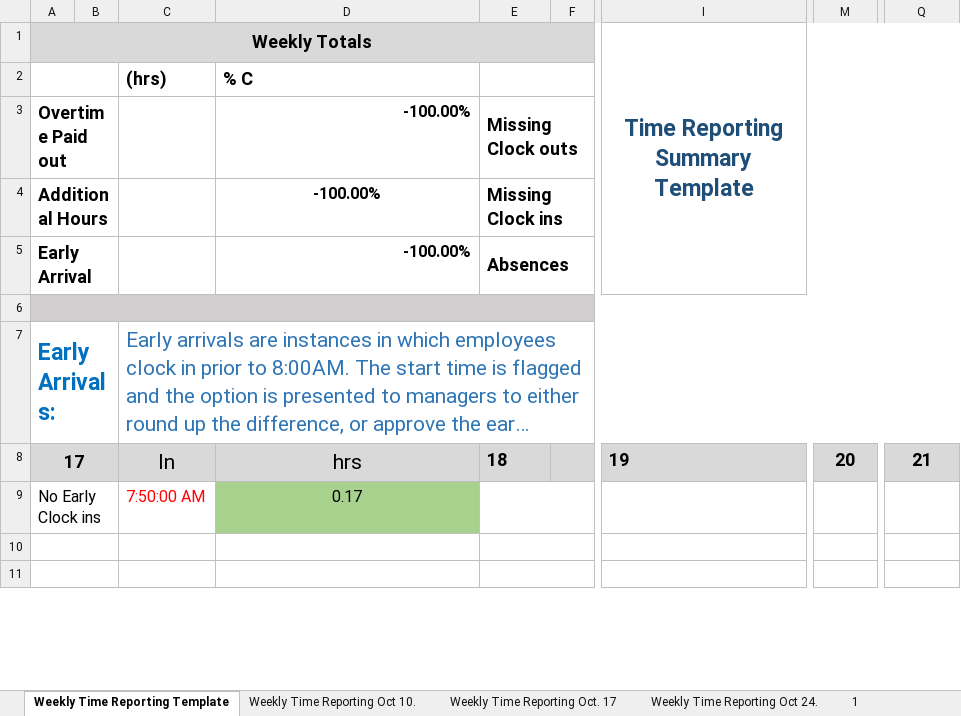
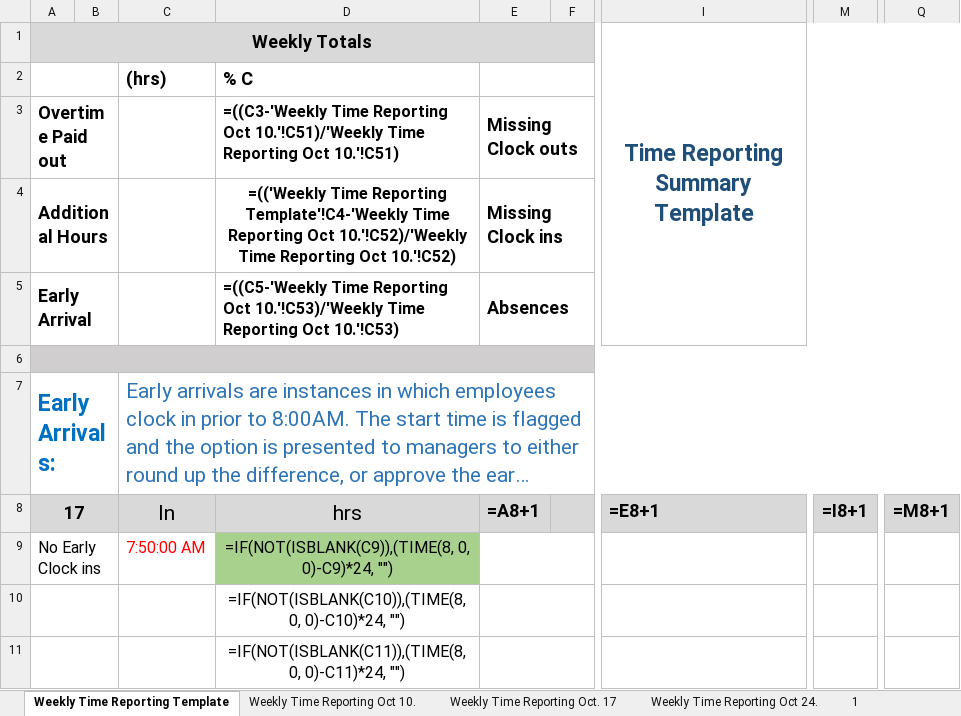
Before and after one commit to Eli-J-Camara/xl-data-auto, an Excel workbook: TimeReportLog(Oct2022).xlsx, sheet Weekly Time Reporting Template, drawn as a sheet; only a part is shown, gaps mark what is left out; long unchanged cells end in …; values as stored, in another font and other column widths than the file's, no borders; formulas without a stored value are shown as written; conditional formats not drawn; the diff covers the shown part only; the diff names each change by its address in the sheet, - before the commit and + after, or states it on an @@ line.

```diff
--- a/TimeReportLog(Oct2022).xlsx (sheet Weekly Time Reporting Template)
+++ b/TimeReportLog(Oct2022).xlsx (sheet Weekly Time Reporting Template)
-D3: -100.00%
+D3: =((C3-'Weekly Time Reporting Oct 10.'!C51)/'Weekly Time Reporting Oct 10.'!C51)
-D4: -100.00%
+D4: =(('Weekly Time Reporting Template'!C4-'Weekly Time Reporting Oct 10.'!C52)/'Weekly Time Reporting Oct 10.'!C52)
-D5: -100.00%
+D5: =((C5-'Weekly Time Reporting Oct 10.'!C53)/'Weekly Time Reporting Oct 10.'!C53)
-E8: 18
+E8: =A8+1
-I8 (Time Reporting Summary Template): 19
+I8 (Time Reporting Summary Template): =E8+1
-M8: 20
+M8: =I8+1
-Q8: 21
+Q8: =M8+1
-D9: 0.17
+D9: =IF(NOT(ISBLANK(C9)),(TIME(8, 0, 0)-C9)*24, "")
-D10: (empty)
+D10: =IF(NOT(ISBLANK(C10)),(TIME(8, 0, 0)-C10)*24, "")
-D11: (empty)
+D11: =IF(NOT(ISBLANK(C11)),(TIME(8, 0, 0)-C11)*24, "")
```
Also changed, not shown: 32 edited cells elsewhere in this sheet, sheet 1, sheet Weekly Time Reporting Oct 10., sheet Weekly Time Reporting Oct. 17, sheet Weekly Time Reporting Oct 24., other sheet tabs, 1 other file.
